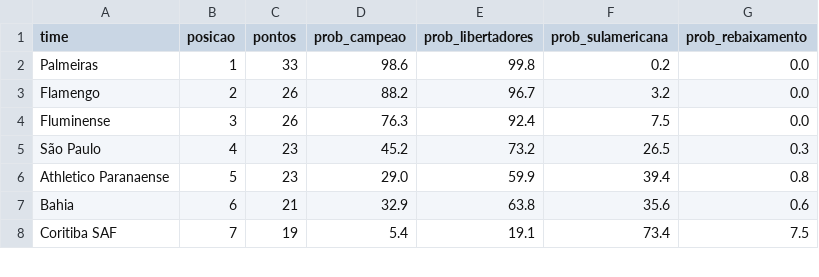
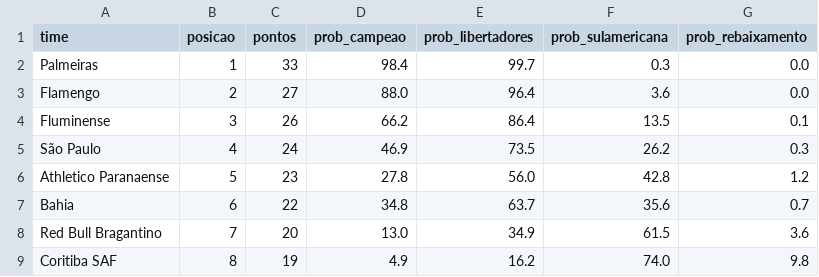
Before and after one commit to MayaraCAlmeida/brasileirao-2026-pipeline, a CSV file: probabilidades.csv, drawn as a sheet; only a part is shown; the diff covers the shown part only.

```diff
--- a/probabilidades.csv
+++ b/probabilidades.csv
@@ -1,8 +1,9 @@
 time,posicao,pontos,prob_campeao,prob_libertadores,prob_sulamericana,prob_rebaixamento
-Palmeiras,1,33,98.6,99.8,0.2,0.0
-Flamengo,2,26,88.2,96.7,3.2,0.0
-Fluminense,3,26,76.3,92.4,7.5,0.0
-São Paulo,4,23,45.2,73.2,26.5,0.3
-Athletico Paranaense,5,23,29.0,59.9,39.4,0.8
-Bahia,6,21,32.9,63.8,35.6,0.6
-Coritiba SAF,7,19,5.4,19.1,73.4,7.5
+Palmeiras,1,33,98.4,99.7,0.3,0.0
+Flamengo,2,27,88.0,96.4,3.6,0.0
+Fluminense,3,26,66.2,86.4,13.5,0.1
+São Paulo,4,24,46.9,73.5,26.2,0.3
+Athletico Paranaense,5,23,27.8,56.0,42.8,1.2
+Bahia,6,22,34.8,63.7,35.6,0.7
+Red Bull Bragantino,7,20,13.0,34.9,61.5,3.6
+Coritiba SAF,8,19,4.9,16.2,74.0,9.8
```
Also changed, not shown: 4 added rows, 5 removed rows and 33 edited cells elsewhere in this file, 1 other file.
